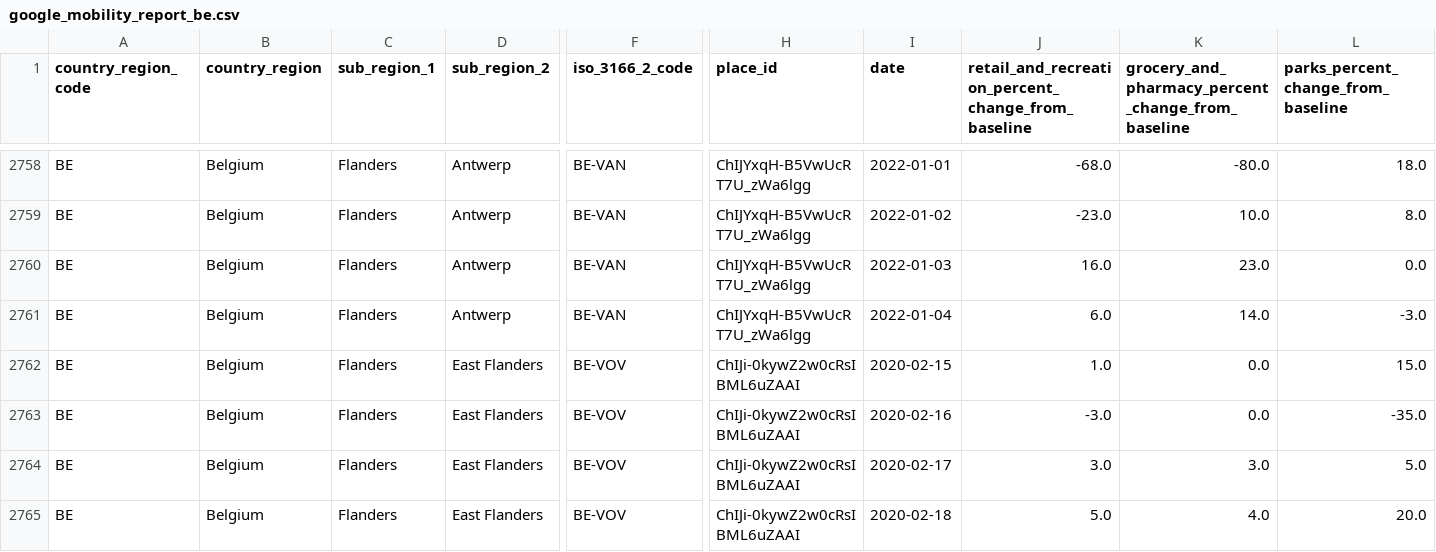
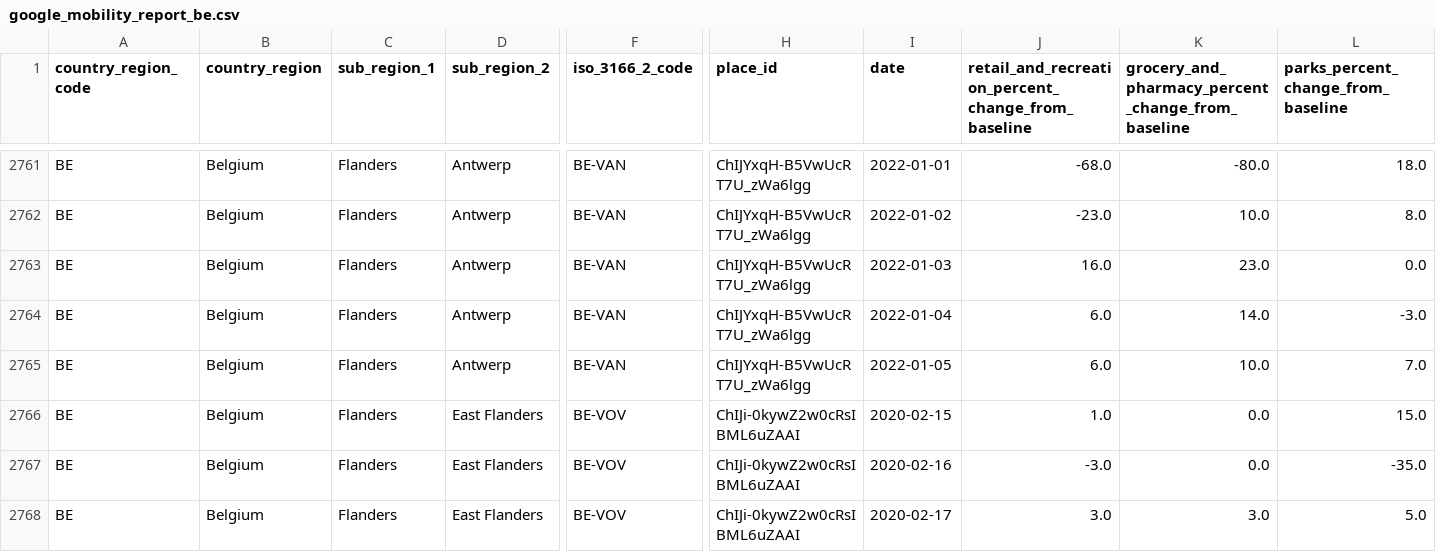
Before and after one commit to pschaus/covidatabe, a CSV file: static/csv/google_mobility_report_be.csv, drawn as a sheet; only a part is shown, gaps mark what is left out; the shorter side is filled out with more unchanged rows; rows hold the shown columns only; the diff covers the shown part only; the diff names each change by its address in the sheet, - before the commit and + after, or states it on an @@ line.

```diff
--- a/static/csv/google_mobility_report_be.csv
+++ b/static/csv/google_mobility_report_be.csv
+row 2765: BE | Belgium | Flanders | Antwerp | BE-VAN | ChIJYxqH-B5VwUcRT7U_zWa6lgg | 2022-01-05 | 6.0 | 10.0 | 7.0
```
Also changed, not shown: 13 added rows elsewhere in this file, static/csv/google_mobility_report_eu.csv, 7 other files.
